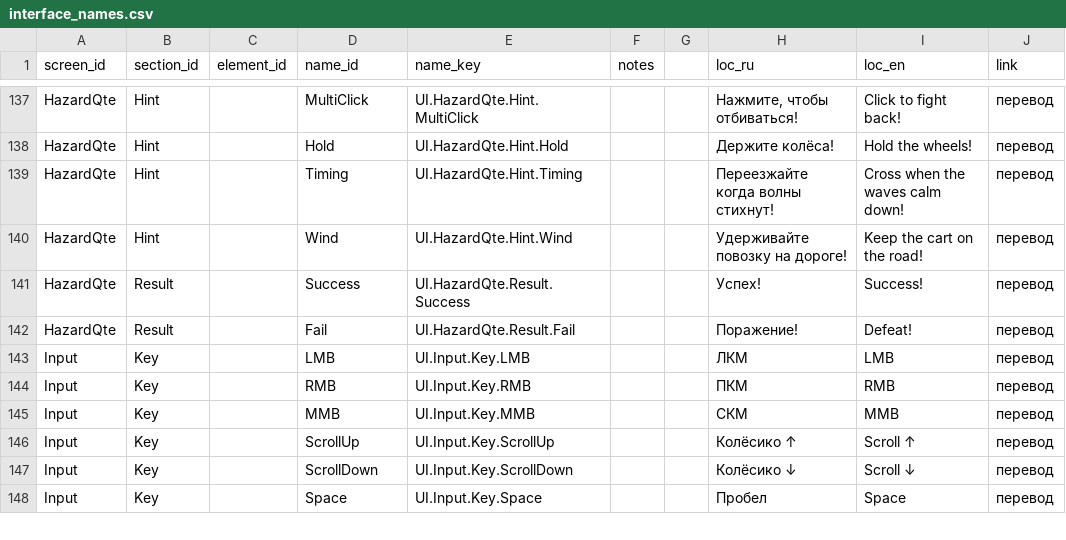
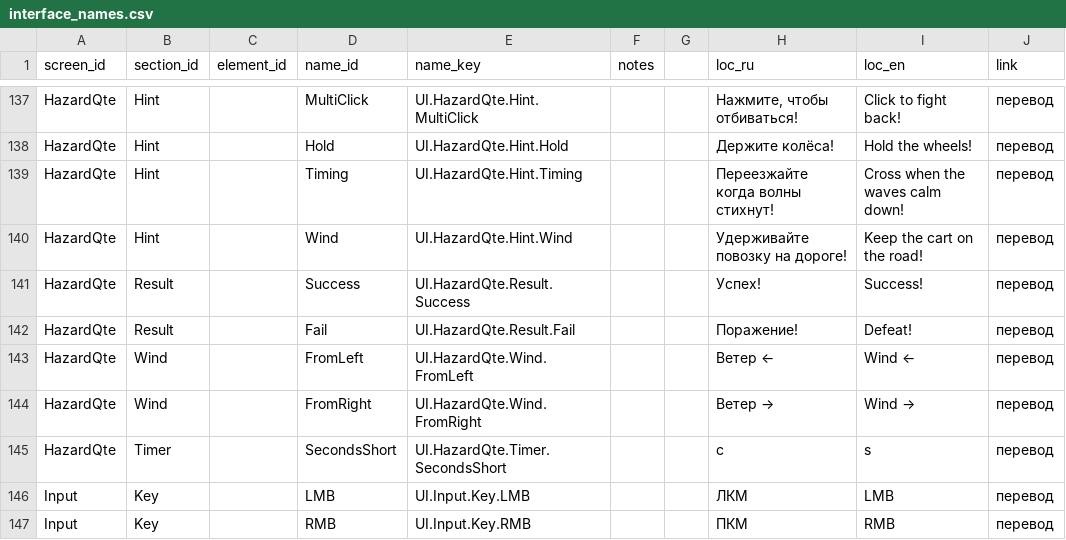
Before and after one commit to D9eka/SilkPathJourney, a CSV file: Assets/Internal/Data/__source_csv/interface_names.csv, drawn as a sheet; only a part is shown, gaps mark what is left out; the shorter side is filled out with more unchanged rows.

```diff
--- a/Assets/Internal/Data/__source_csv/interface_names.csv
+++ b/Assets/Internal/Data/__source_csv/interface_names.csv
@@ -142,2 +142,5 @@ HazardQte,Result,,Success,UI.HazardQte.Result.Success,,,Успех!,Success!,п
 HazardQte,Result,,Fail,UI.HazardQte.Result.Fail,,,Поражение!,Defeat!,перевод
+HazardQte,Wind,,FromLeft,UI.HazardQte.Wind.FromLeft,,,Ветер ←,Wind ←,перевод
+HazardQte,Wind,,FromRight,UI.HazardQte.Wind.FromRight,,,Ветер →,Wind →,перевод
+HazardQte,Timer,,SecondsShort,UI.HazardQte.Timer.SecondsShort,,,с,s,перевод
 Input,Key,,LMB,UI.Input.Key.LMB,,,ЛКМ,LMB,перевод
```
Also changed, not shown: Assets/Internal/Data/__source_csv/interface_ids.csv, 12 other files.
